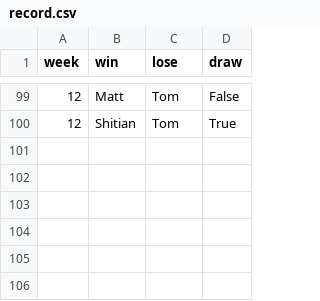
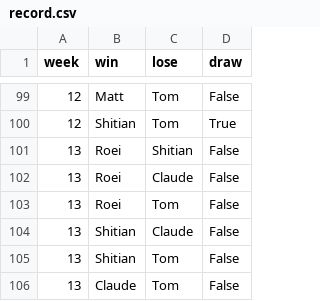
Before and after one commit to ShitianZhang22/CASA-Colonist-Rating, a CSV file: data/record.csv, drawn as a sheet; only a part is shown, gaps mark what is left out.

```diff
--- a/data/record.csv
+++ b/data/record.csv
@@ -100 +100,7 @@ week,win,lose,draw
 12,Shitian,Tom,True
+13,Roei,Shitian,False
+13,Roei,Claude,False
+13,Roei,Tom,False
+13,Shitian,Claude,False
+13,Shitian,Tom,False
+13,Claude,Tom,False
```
Also changed, not shown: data/rating.csv, 2 other files.
